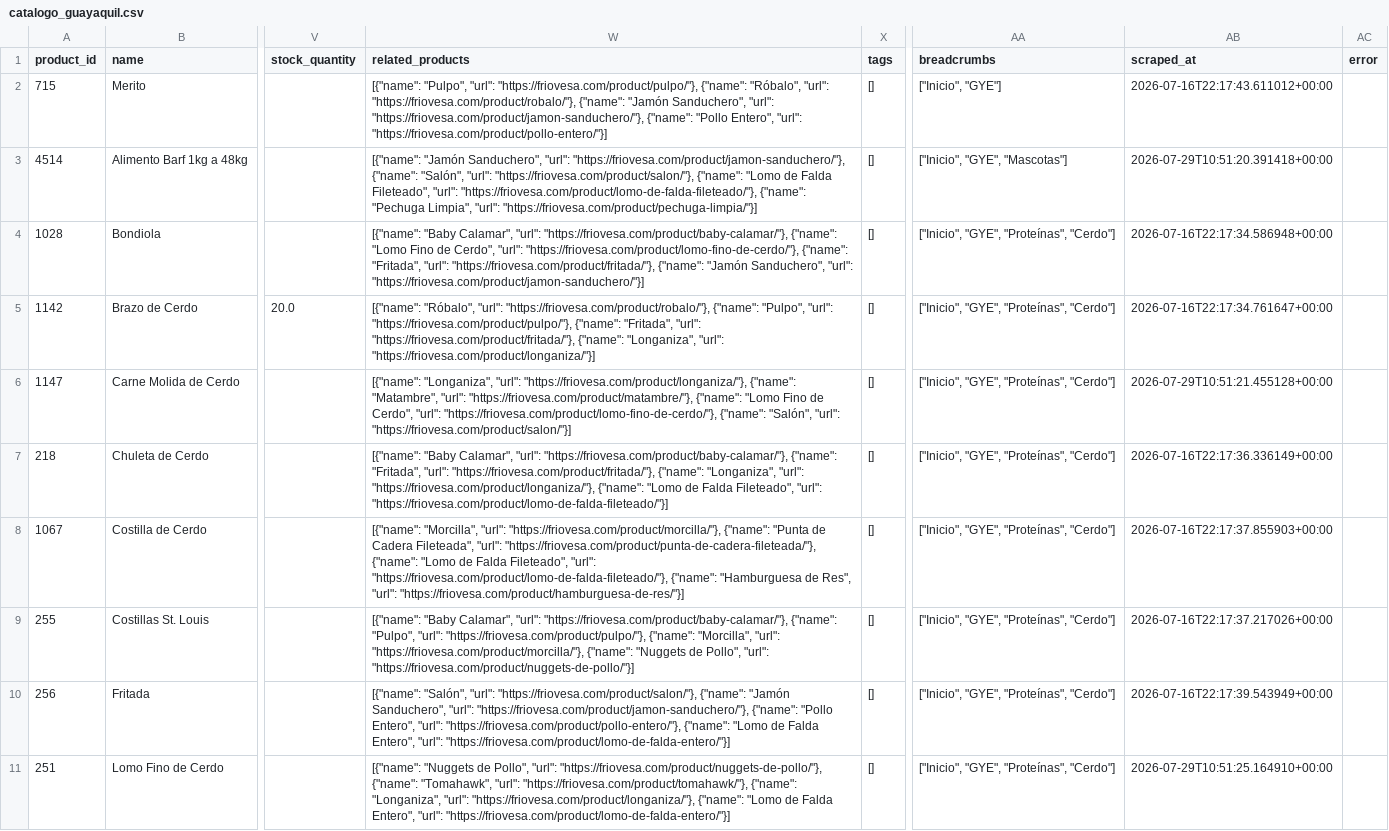
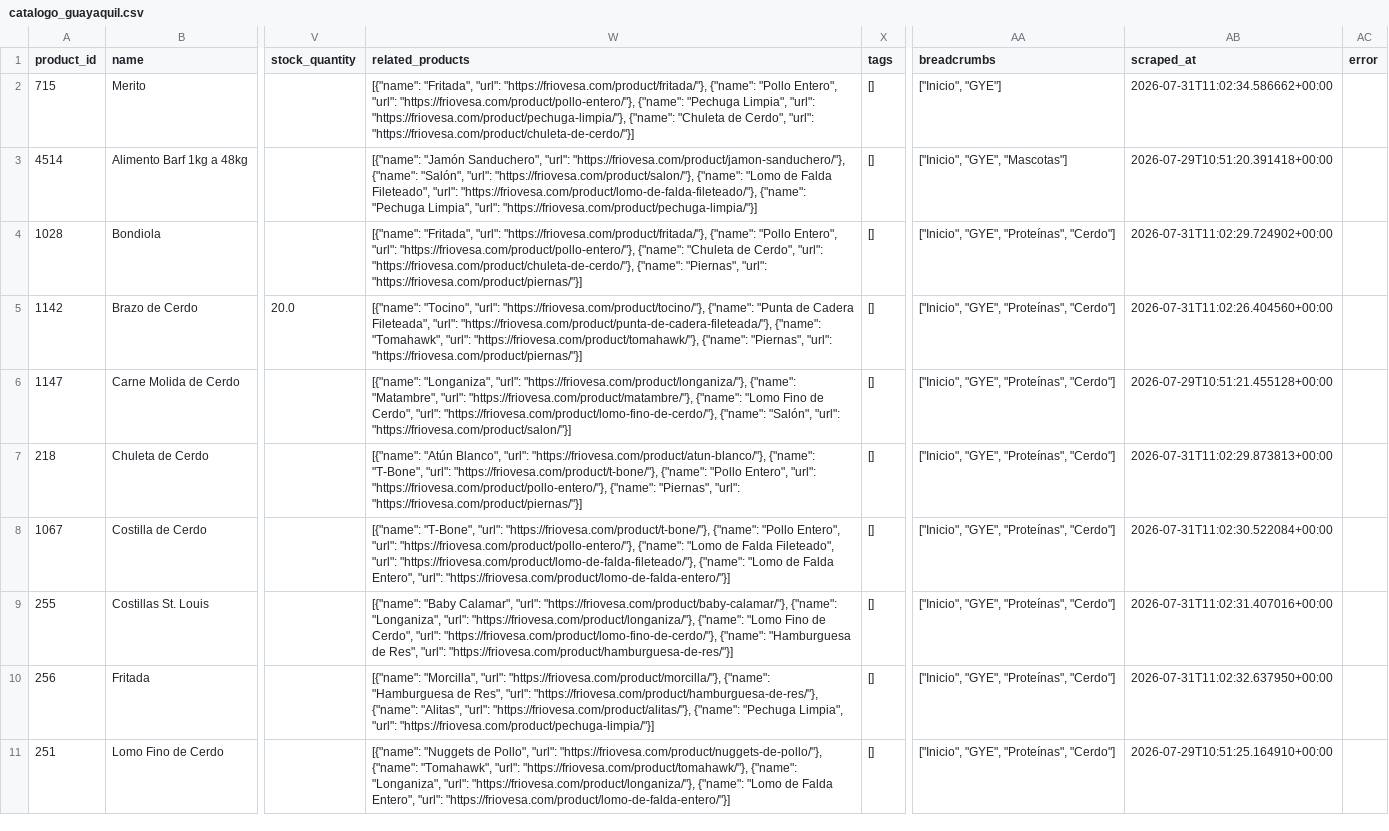
Before and after one commit to Casor8/friovesa-ai, a CSV file: output/catalogo_guayaquil.csv, drawn as a sheet; only a part is shown, gaps mark what is left out; the diff covers the shown part only; the diff names each change by its address in the sheet, - before the commit and + after, or states it on an @@ line.

```diff
--- a/output/catalogo_guayaquil.csv
+++ b/output/catalogo_guayaquil.csv
-W2 (related_products): [{"name": "Pulpo", "url": "https://friovesa.com/product/pulpo/"}, {"name": "Róbalo", "url": "https://friovesa.com/product/robalo/"}, {"name": "Jamón Sanduchero", "url": "https://friovesa.com/product/jamon-sanduchero/"}, {"name": "Pollo Entero", "url": "https://friovesa.com/product/pollo-entero/"}]
+W2 (related_products): [{"name": "Fritada", "url": "https://friovesa.com/product/fritada/"}, {"name": "Pollo Entero", "url": "https://friovesa.com/product/pollo-entero/"}, {"name": "Pechuga Limpia", "url": "https://friovesa.com/product/pechuga-limpia/"}, {"name": "Chuleta de Cerdo", "url": "https://friovesa.com/product/chuleta-de-cerdo/"}]
-AB2 (scraped_at): 2026-07-16T22:17:43.611012+00:00
+AB2 (scraped_at): 2026-07-31T11:02:34.586662+00:00
-W4 (related_products): [{"name": "Baby Calamar", "url": "https://friovesa.com/product/baby-calamar/"}, {"name": "Lomo Fino de Cerdo", "url": "https://friovesa.com/product/lomo-fino-de-cerdo/"}, {"name": "Fritada", "url": "https://friovesa.com/product/fritada/"}, {"name": "Jamón Sanduchero", "url": "https://friovesa.com/product/jamon-sanduchero/"}]
+W4 (related_products): [{"name": "Fritada", "url": "https://friovesa.com/product/fritada/"}, {"name": "Pollo Entero", "url": "https://friovesa.com/product/pollo-entero/"}, {"name": "Chuleta de Cerdo", "url": "https://friovesa.com/product/chuleta-de-cerdo/"}, {"name": "Piernas", "url": "https://friovesa.com/product/piernas/"}]
-AB4 (scraped_at): 2026-07-16T22:17:34.586948+00:00
+AB4 (scraped_at): 2026-07-31T11:02:29.724902+00:00
-W5 (related_products): [{"name": "Róbalo", "url": "https://friovesa.com/product/robalo/"}, {"name": "Pulpo", "url": "https://friovesa.com/product/pulpo/"}, {"name": "Fritada", "url": "https://friovesa.com/product/fritada/"}, {"name": "Longaniza", "url": "https://friovesa.com/product/longaniza/"}]
+W5 (related_products): [{"name": "Tocino", "url": "https://friovesa.com/product/tocino/"}, {"name": "Punta de Cadera Fileteada", "url": "https://friovesa.com/product/punta-de-cadera-fileteada/"}, {"name": "Tomahawk", "url": "https://friovesa.com/product/tomahawk/"}, {"name": "Piernas", "url": "https://friovesa.com/product/piernas/"}]
-AB5 (scraped_at): 2026-07-16T22:17:34.761647+00:00
+AB5 (scraped_at): 2026-07-31T11:02:26.404560+00:00
-W7 (related_products): [{"name": "Baby Calamar", "url": "https://friovesa.com/product/baby-calamar/"}, {"name": "Fritada", "url": "https://friovesa.com/product/fritada/"}, {"name": "Longaniza", "url": "https://friovesa.com/product/longaniza/"}, {"name": "Lomo de Falda Fileteado", "url": "https://friovesa.com/product/lomo-de-falda-fileteado/"}]
+W7 (related_products): [{"name": "Atún Blanco", "url": "https://friovesa.com/product/atun-blanco/"}, {"name": "T-Bone", "url": "https://friovesa.com/product/t-bone/"}, {"name": "Pollo Entero", "url": "https://friovesa.com/product/pollo-entero/"}, {"name": "Piernas", "url": "https://friovesa.com/product/piernas/"}]
-AB7 (scraped_at): 2026-07-16T22:17:36.336149+00:00
+AB7 (scraped_at): 2026-07-31T11:02:29.873813+00:00
-W8 (related_products): [{"name": "Morcilla", "url": "https://friovesa.com/product/morcilla/"}, {"name": "Punta de Cadera Fileteada", "url": "https://friovesa.com/product/punta-de-cadera-fileteada/"}, {"name": "Lomo de Falda Fileteado", "url": "https://friovesa.com/product/lomo-de-falda-fileteado/"}, {"name": "Hamburguesa de Res", "url": "https://friovesa.com/product/hamburguesa-de-res/"}]
+W8 (related_products): [{"name": "T-Bone", "url": "https://friovesa.com/product/t-bone/"}, {"name": "Pollo Entero", "url": "https://friovesa.com/product/pollo-entero/"}, {"name": "Lomo de Falda Fileteado", "url": "https://friovesa.com/product/lomo-de-falda-fileteado/"}, {"name": "Lomo de Falda Entero", "url": "https://friovesa.com/product/lomo-de-falda-entero/"}]
-AB8 (scraped_at): 2026-07-16T22:17:37.855903+00:00
+AB8 (scraped_at): 2026-07-31T11:02:30.522084+00:00
-W9 (related_products): …"https://friovesa.com/product/baby-calamar/"}, {"name": "Pulpo", "url": "https://friovesa.com/product/pulpo/"}, {"name": "Morcilla", "url": "https://friovesa.com/product/morcilla/"}, {"name": "Nuggets de Pollo", "url": "https://friovesa.com/product/nuggets-de-pollo/"}]
+W9 (related_products): …"https://friovesa.com/product/baby-calamar/"}, {"name": "Longaniza", "url": "https://friovesa.com/product/longaniza/"}, {"name": "Lomo Fino de Cerdo", "url": "https://friovesa.com/product/lomo-fino-de-cerdo/"}, {"name": "Hamburguesa de Res", "url": "https://friovesa.com/product/hamburguesa-de-res/"}]
-AB9 (scraped_at): 2026-07-16T22:17:37.217026+00:00
+AB9 (scraped_at): 2026-07-31T11:02:31.407016+00:00
-W10 (related_products): [{"name": "Salón", "url": "https://friovesa.com/product/salon/"}, {"name": "Jamón Sanduchero", "url": "https://friovesa.com/product/jamon-sanduchero/"}, {"name": "Pollo Entero", "url": "https://friovesa.com/product/pollo-entero/"}, {"name": "Lomo de Falda Entero", "url": "https://friovesa.com/product/lomo-de-falda-entero/"}]
+W10 (related_products): [{"name": "Morcilla", "url": "https://friovesa.com/product/morcilla/"}, {"name": "Hamburguesa de Res", "url": "https://friovesa.com/product/hamburguesa-de-res/"}, {"name": "Alitas", "url": "https://friovesa.com/product/alitas/"}, {"name": "Pechuga Limpia", "url": "https://friovesa.com/product/pechuga-limpia/"}]
-AB10 (scraped_at): 2026-07-16T22:17:39.543949+00:00
+AB10 (scraped_at): 2026-07-31T11:02:32.637950+00:00
```
Also changed, not shown: 98 edited cells elsewhere in this file, output/catalogo_completo.csv, output/catalogo_quito.csv, 22 other files.
